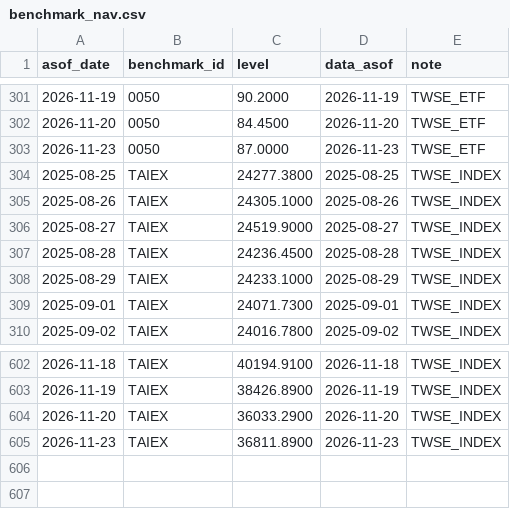
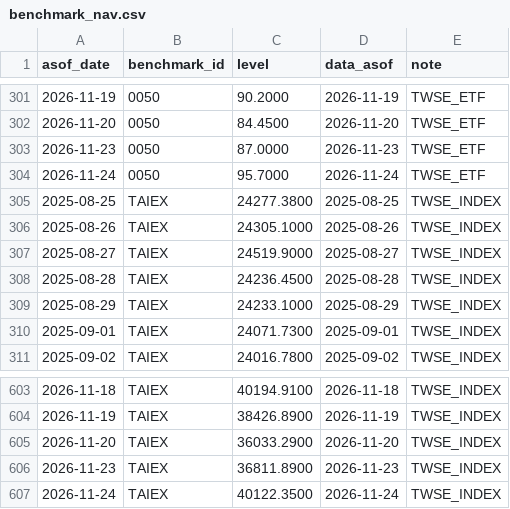
Before and after one commit to wegoliao/performance-accumulation-dashboard, a CSV file: inputs/benchmark_nav.csv, drawn as a sheet; only a part is shown, gaps mark what is left out; the diff names each change by its address in the sheet, - before the commit and + after, or states it on an @@ line.

```diff
--- a/inputs/benchmark_nav.csv
+++ b/inputs/benchmark_nav.csv
+row 304: 2026-11-24 | 0050 | 95.7000 | 2026-11-24 | TWSE_ETF
+row 607: 2026-11-24 | TAIEX | 40122.3500 | 2026-11-24 | TWSE_INDEX
```
Also changed, not shown: inputs/price_history.csv, 15 other files.
